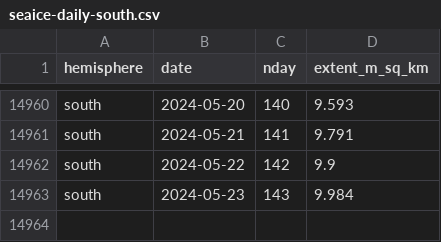
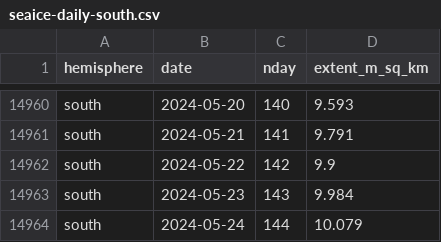
Before and after one commit to 360-info/tracker-seaice, a CSV file: data/seaice-daily-south.csv, drawn as a sheet; only a part is shown, gaps mark what is left out; the diff names each change by its address in the sheet, - before the commit and + after, or states it on an @@ line.

```diff
--- a/data/seaice-daily-south.csv
+++ b/data/seaice-daily-south.csv
+row 14964: south | 2024-05-24 | 144 | 10.079
```
Also changed, not shown: data/seaice-daily-north.csv, data/seaice-thisyear-north.csv, 1 other file.
